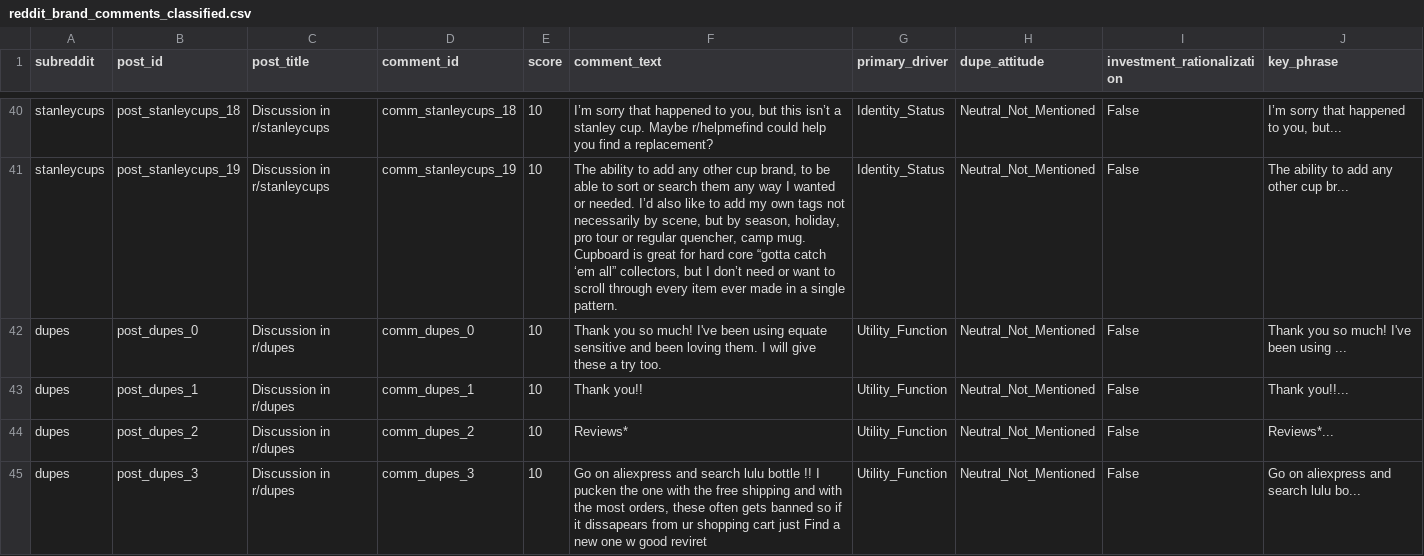
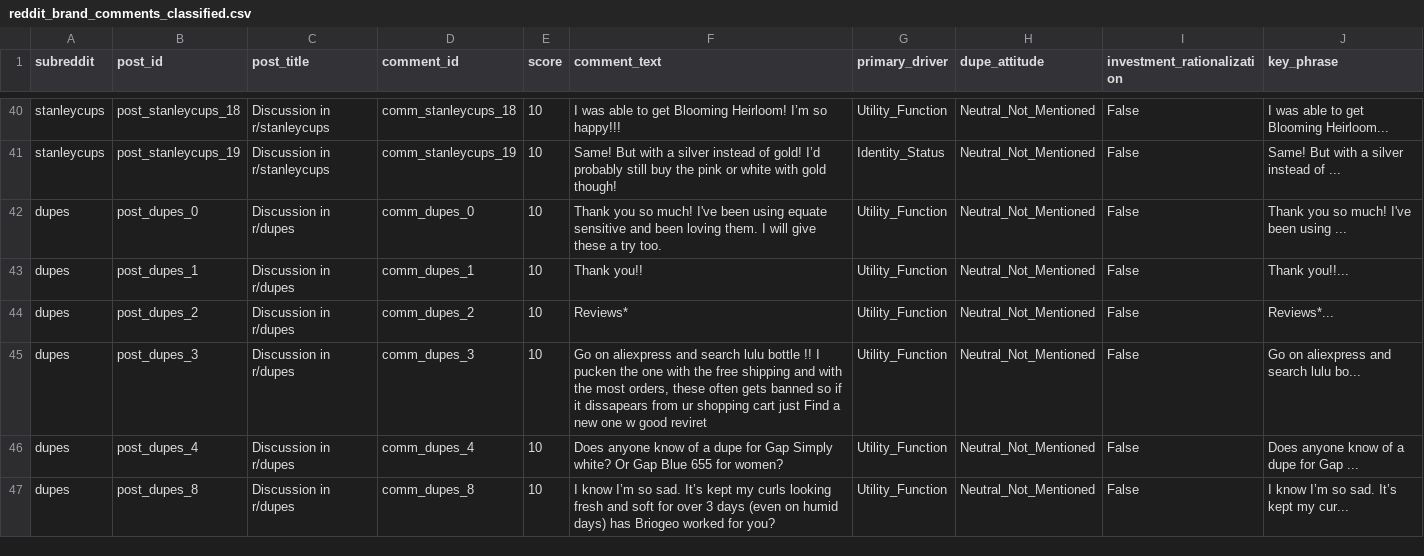
Before and after one commit to michzellez-dot/brand-moat-intelligence-engine, a CSV file: reddit_brand_comments_classified.csv, drawn as a sheet; only a part is shown, gaps mark what is left out; the shorter side is filled out with more unchanged rows; the diff covers the shown part only; the diff names each change by its address in the sheet, - before the commit and + after, or states it on an @@ line.

```diff
--- a/reddit_brand_comments_classified.csv
+++ b/reddit_brand_comments_classified.csv
-F40 (comment_text): I’m sorry that happened to you, but this isn’t a stanley cup. Maybe r/helpmefind could help you find a replacement?
+F40 (comment_text): I was able to get Blooming Heirloom! I’m so happy!!!
-G40 (primary_driver): Identity_Status
+G40 (primary_driver): Utility_Function
-J40 (key_phrase): I’m sorry that happened to you, but...
+J40 (key_phrase): I was able to get Blooming Heirloom...
-F41 (comment_text): The ability to add any other cup brand, to be able to sort or search them any way I wanted or needed. I’d also like to add my own tags not necessarily by scene, but by season, holiday, pro tour or regular quencher, camp mug. Cupboard is great for hard core “gotta catch ‘em all” collectors, but I don’t need or want to scroll through every item ever made in a single pattern.
+F41 (comment_text): Same! But with a silver instead of gold! I’d probably still buy the pink or white with gold though!
-J41 (key_phrase): The ability to add any other cup br...
+J41 (key_phrase): Same! But with a silver instead of ...
```
Also changed, not shown: 94 edited cells elsewhere in this file, reddit_brand_comments.csv, 2 other files.
